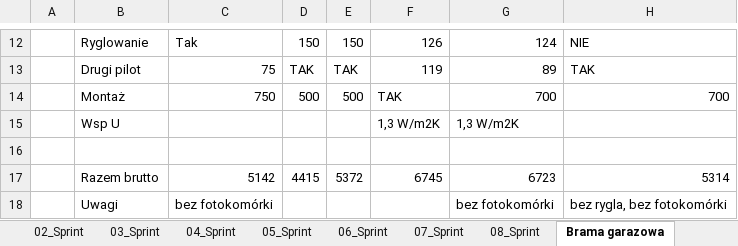
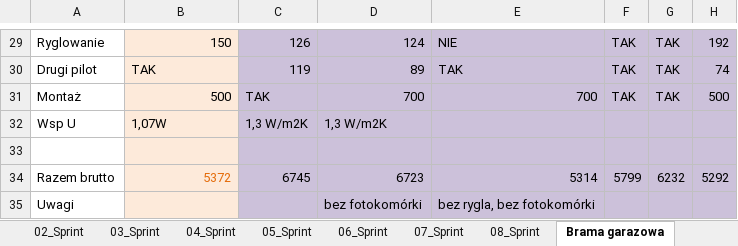
Before and after one commit to bajo2000/mati-sloncowati, an Excel workbook: plan/Backlog.xlsx, sheet Brama garazowa, drawn as a sheet; only a part is shown, gaps mark what is left out; values as stored, in another font and other column widths than the file's, no borders; removed rows and columns are numbered as before the commit, all else as after; the diff covers the shown part only; the diff names each change by its address in the sheet, - before the commit and + after, or states it on an @@ line.

Commit message:
uzgodniony dach, okna i brama garażowa

```diff
--- a/plan/Backlog.xlsx (sheet Brama garazowa)
+++ b/plan/Backlog.xlsx (sheet Brama garazowa)
-column A, empty
-column D, rows 12-17: 150 | TAK | 500 |  |  | 4415
-column E, rows 12-17: 150 | TAK | 500 |  |  | 5372
+column F, rows 29-34: TAK | TAK | TAK |  |  | 5799
+column G, rows 29-34: TAK | TAK | TAK |  |  | 6232
+column H, rows 29-34: 192 | 74 | 500 |  |  | 5292
-B29:B35 fill: none
+B29:B35 fill: #FDEADA
-B29: Tak
+B29: 150
-C29:E35 fill: none
+C29:E35 fill: #CCC1DA
-B30: 75
+B30: TAK
-B31: 750
+B31: 500
-B32: (empty)
+B32: 1,07W
-B34: 5142
+B34: 5372
-B34 text colour: black
+B34 text colour: #E46C0A
-B35: bez fotokomórki
+B35: (empty)
```
Also changed, not shown: 17 added rows, 5 edited cells and cell formats elsewhere in this sheet, sheet Dachówki i okna, other sheet tabs, charts or pictures.
